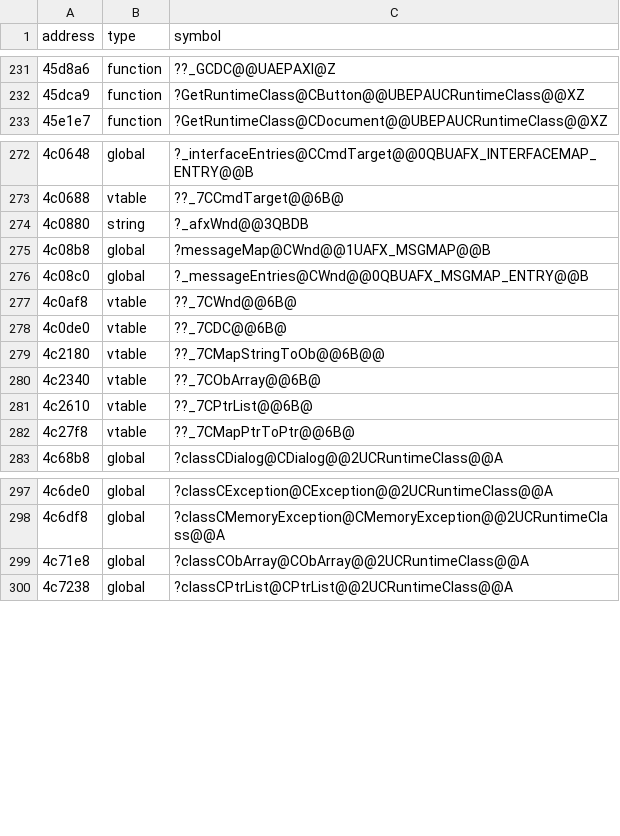
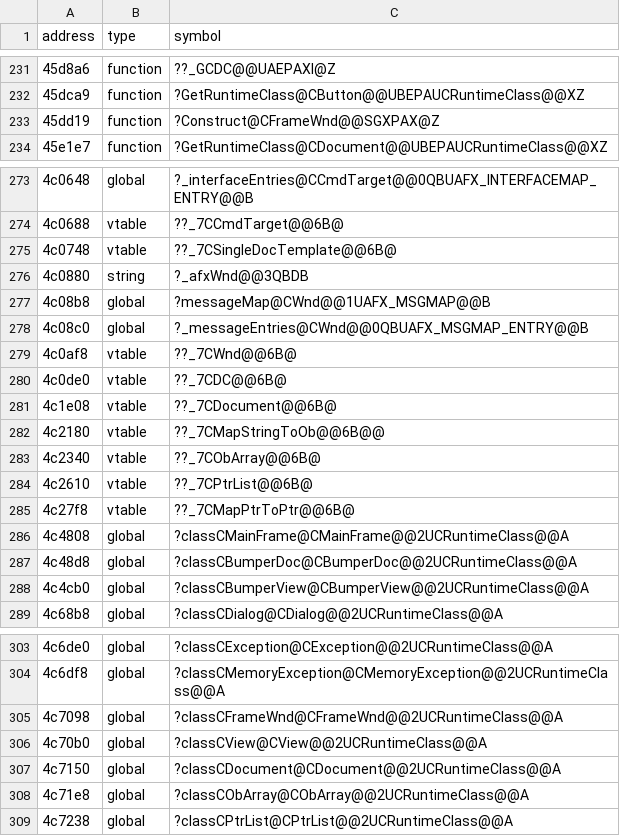
Before and after one commit to disinvite/hover, a CSV file: metadata/mfc.csv, drawn as a sheet; only a part is shown, gaps mark what is left out; the diff names each change by its address in the sheet, - before the commit and + after, or states it on an @@ line.

```diff
--- a/metadata/mfc.csv
+++ b/metadata/mfc.csv
+row 233: 45dd19 | function | ?Construct@CFrameWnd@@SGXPAX@Z
+row 275: 4c0748 | vtable | ??_7CSingleDocTemplate@@6B@
+row 281: 4c1e08 | vtable | ??_7CDocument@@6B@
+row 286: 4c4808 | global | ?classCMainFrame@CMainFrame@@2UCRuntimeClass@@A
+row 287: 4c48d8 | global | ?classCBumperDoc@CBumperDoc@@2UCRuntimeClass@@A
+row 288: 4c4cb0 | global | ?classCBumperView@CBumperView@@2UCRuntimeClass@@A
+row 305: 4c7098 | global | ?classCFrameWnd@CFrameWnd@@2UCRuntimeClass@@A
+row 306: 4c70b0 | global | ?classCView@CView@@2UCRuntimeClass@@A
+row 307: 4c7150 | global | ?classCDocument@CDocument@@2UCRuntimeClass@@A
```
Also changed, not shown: 4 other files.
